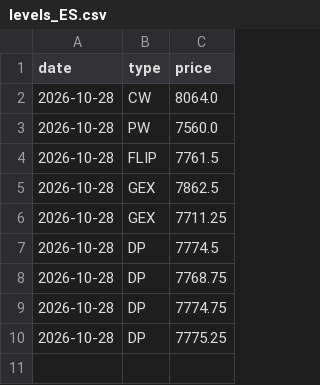
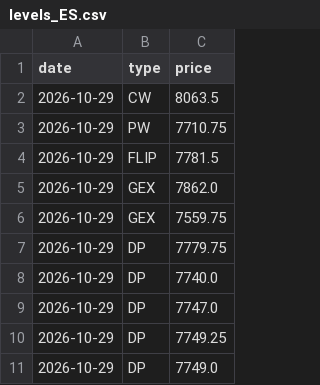
Before and after one commit to agustinooo/perseus-levels, a CSV file: levels_ES.csv, drawn as a sheet.

Commit message:
levels 2026-10-29 09:53 ET

```diff
--- a/levels_ES.csv
+++ b/levels_ES.csv
@@ -1,10 +1,11 @@
 date,type,price
-2026-10-28,CW,8064.0
-2026-10-28,PW,7560.0
-2026-10-28,FLIP,7761.5
-2026-10-28,GEX,7862.5
-2026-10-28,GEX,7711.25
-2026-10-28,DP,7774.5
-2026-10-28,DP,7768.75
-2026-10-28,DP,7774.75
-2026-10-28,DP,7775.25
+2026-10-29,CW,8063.5
+2026-10-29,PW,7710.75
+2026-10-29,FLIP,7781.5
+2026-10-29,GEX,7862.0
+2026-10-29,GEX,7559.75
+2026-10-29,DP,7779.75
+2026-10-29,DP,7740.0
+2026-10-29,DP,7747.0
+2026-10-29,DP,7749.25
+2026-10-29,DP,7749.0
```
Also changed, not shown: levels_NQ.csv.
